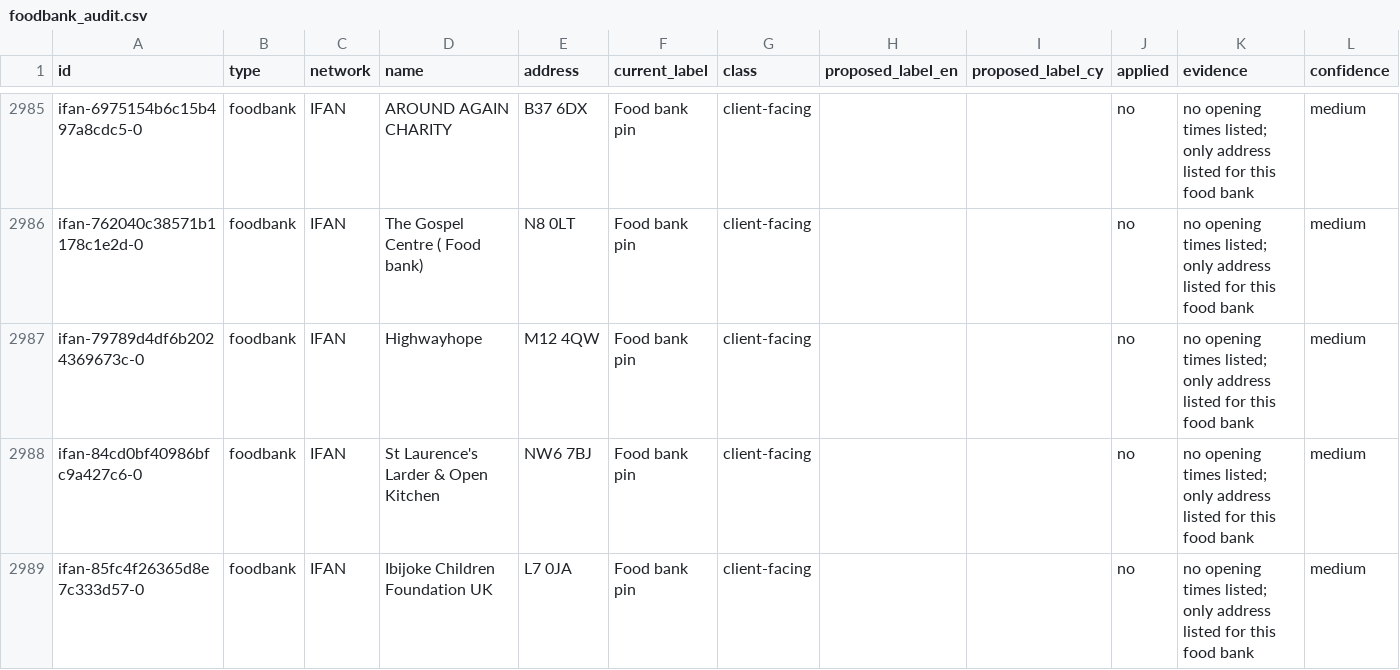
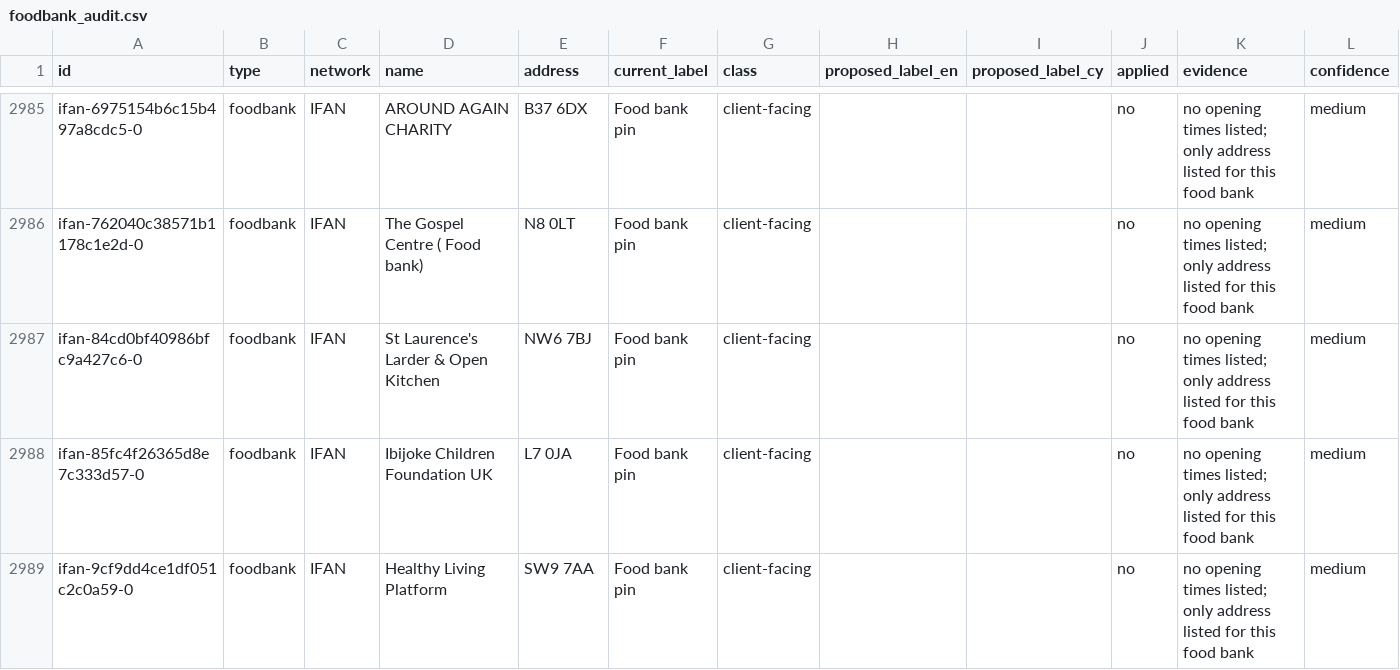
Before and after one commit to Postcode-economics/find-your-food-bank, a CSV file: logs/foodbank_audit.csv, drawn as a sheet; only a part is shown, gaps mark what is left out; the shorter side is filled out with more unchanged rows.

```diff
--- a/logs/foodbank_audit.csv
+++ b/logs/foodbank_audit.csv
@@ -2986,3 +2986,2 @@ ifan-6975154b6c15b497a8cdc5-0,foodbank,IFAN,AROUND AGAIN CHARITY,B37 6DX,Food ba
 ifan-762040c38571b1178c1e2d-0,foodbank,IFAN,The Gospel Centre ( Food bank),N8 0LT,Food bank pin,client-facing,,,no,no opening times listed; only address listed for this food bank,medium
-ifan-79789d4df6b2024369673c-0,foodbank,IFAN,Highwayhope,M12 4QW,Food bank pin,client-facing,,,no,no opening times listed; only address listed for this food bank,medium
 ifan-84cd0bf40986bfc9a427c6-0,foodbank,IFAN,St Laurence's Larder & Open Kitchen,NW6 7BJ,Food bank pin,client-facing,,,no,no opening times listed; only address listed for this food bank,medium
```
Also changed, not shown: logs/foodbank_times_review.csv, 41 other files.
